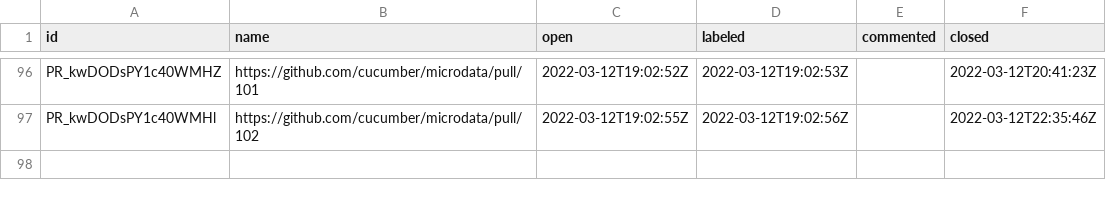
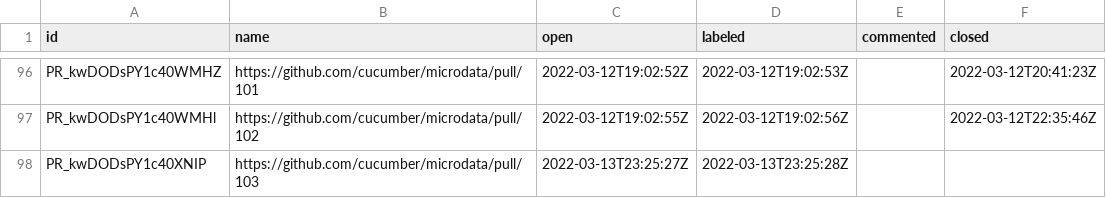
Before and after one commit to cucumber/oselvar-github-metrics, a CSV file: data/cucumber/microdata/pullRequests.csv, drawn as a sheet; only a part is shown, gaps mark what is left out; the diff names each change by its address in the sheet, - before the commit and + after, or states it on an @@ line.

```diff
--- a/data/cucumber/microdata/pullRequests.csv
+++ b/data/cucumber/microdata/pullRequests.csv
+row 98: PR_kwDODsPY1c40XNIP | https://github.com/cucumber/microdata/pull/103 | 2022-03-13T23:25:27Z | 2022-03-13T23:25:28Z
```
